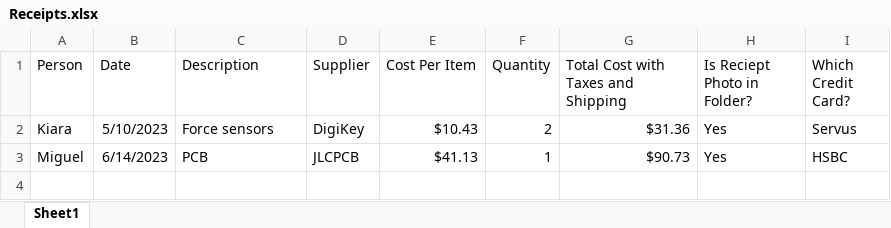
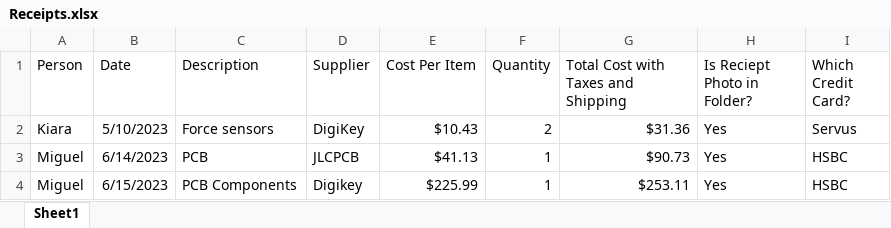
Before and after one commit to miguelmanguerra/Gripper-Arm, an Excel workbook: Budget/Receipts.xlsx, sheet Sheet1, drawn as a sheet; values as stored, in another font and other column widths than the file's, no borders; the diff names each change by its address in the sheet, - before the commit and + after, or states it on an @@ line.

Commit message:
updated receipts

```diff
--- a/Budget/Receipts.xlsx (sheet Sheet1)
+++ b/Budget/Receipts.xlsx (sheet Sheet1)
+row 4: Miguel | 6/15/2023 | PCB Components | Digikey | $225.99 | 1 | $253.11 | Yes | HSBC
```
Also changed, not shown: 2 other files.
